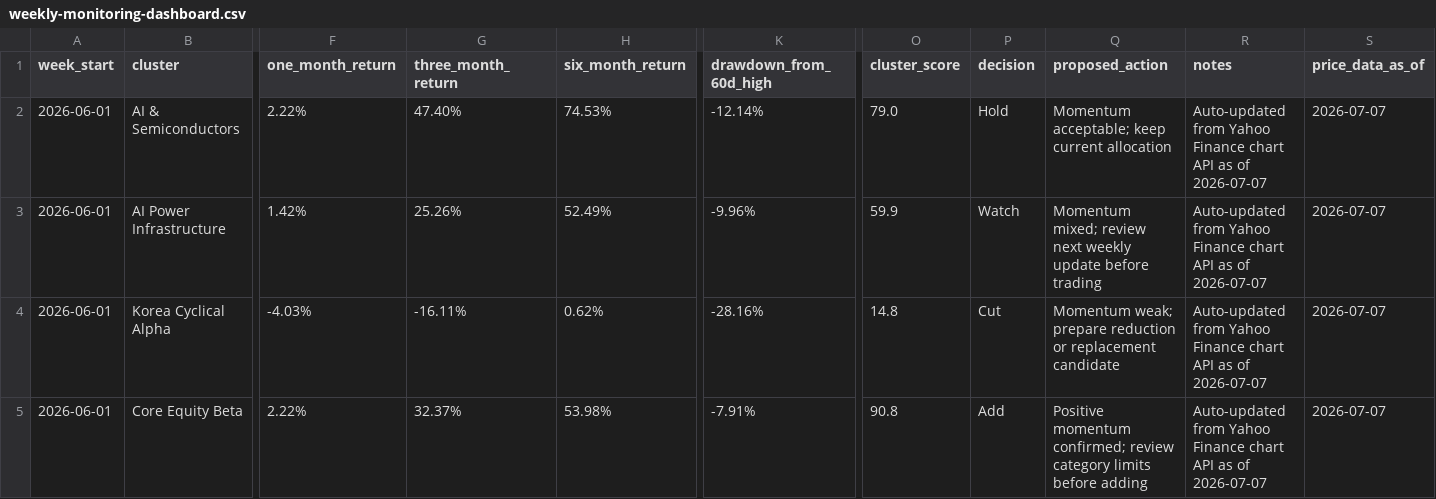
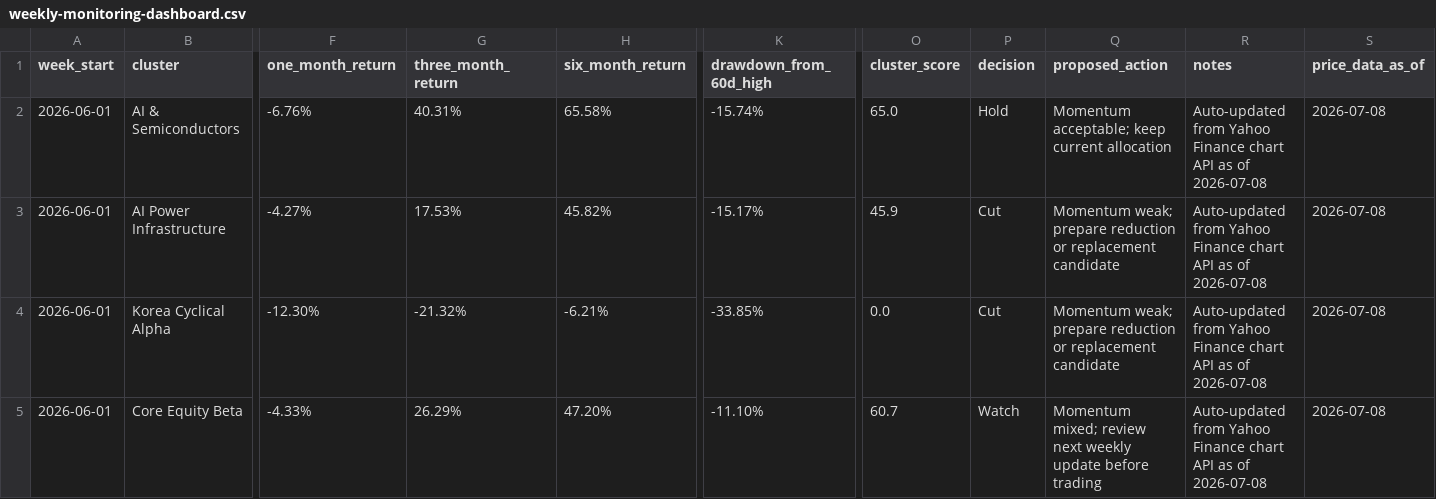
Before and after one commit to 2ynnso/DB-GAPs-EMP-strategy, a CSV file: framework/weekly-monitoring-dashboard.csv, drawn as a sheet; only a part is shown, gaps mark what is left out; the diff covers the shown part only; the diff names each change by its address in the sheet, - before the commit and + after, or states it on an @@ line.

```diff
--- a/framework/weekly-monitoring-dashboard.csv
+++ b/framework/weekly-monitoring-dashboard.csv
-F2 (one_month_return): 2.22%
+F2 (one_month_return): -6.76%
-G2 (three_month_return): 47.40%
+G2 (three_month_return): 40.31%
-H2 (six_month_return): 74.53%
+H2 (six_month_return): 65.58%
-K2 (drawdown_from_60d_high): -12.14%
+K2 (drawdown_from_60d_high): -15.74%
-O2 (cluster_score): 79.0
+O2 (cluster_score): 65.0
-R2:R5 (notes): …as of 2026-07-07
+R2:R5 (notes): …as of 2026-07-08
-S2:S5 (price_data_as_of): 2026-07-07
+S2:S5 (price_data_as_of): 2026-07-08
-F3 (one_month_return): 1.42%
+F3 (one_month_return): -4.27%
-G3 (three_month_return): 25.26%
+G3 (three_month_return): 17.53%
-H3 (six_month_return): 52.49%
+H3 (six_month_return): 45.82%
-K3 (drawdown_from_60d_high): -9.96%
+K3 (drawdown_from_60d_high): -15.17%
-O3 (cluster_score): 59.9
+O3 (cluster_score): 45.9
-P3 (decision): Watch
+P3 (decision): Cut
-Q3 (proposed_action): Momentum mixed; review next weekly update before trading
+Q3 (proposed_action): Momentum weak; prepare reduction or replacement candidate
-F4 (one_month_return): -4.03%
+F4 (one_month_return): -12.30%
-G4 (three_month_return): -16.11%
+G4 (three_month_return): -21.32%
-H4 (six_month_return): 0.62%
+H4 (six_month_return): -6.21%
-K4 (drawdown_from_60d_high): -28.16%
+K4 (drawdown_from_60d_high): -33.85%
-O4 (cluster_score): 14.8
+O4 (cluster_score): 0.0
-F5 (one_month_return): 2.22%
+F5 (one_month_return): -4.33%
-G5 (three_month_return): 32.37%
+G5 (three_month_return): 26.29%
-H5 (six_month_return): 53.98%
+H5 (six_month_return): 47.20%
-K5 (drawdown_from_60d_high): -7.91%
+K5 (drawdown_from_60d_high): -11.10%
-O5 (cluster_score): 90.8
+O5 (cluster_score): 60.7
-P5 (decision): Add
+P5 (decision): Watch
-Q5 (proposed_action): Positive momentum confirmed; review category limits before adding
+Q5 (proposed_action): Momentum mixed; review next weekly update before trading
```
Also changed, not shown: 27 edited cells elsewhere in this file, framework/equity-momentum.csv.
